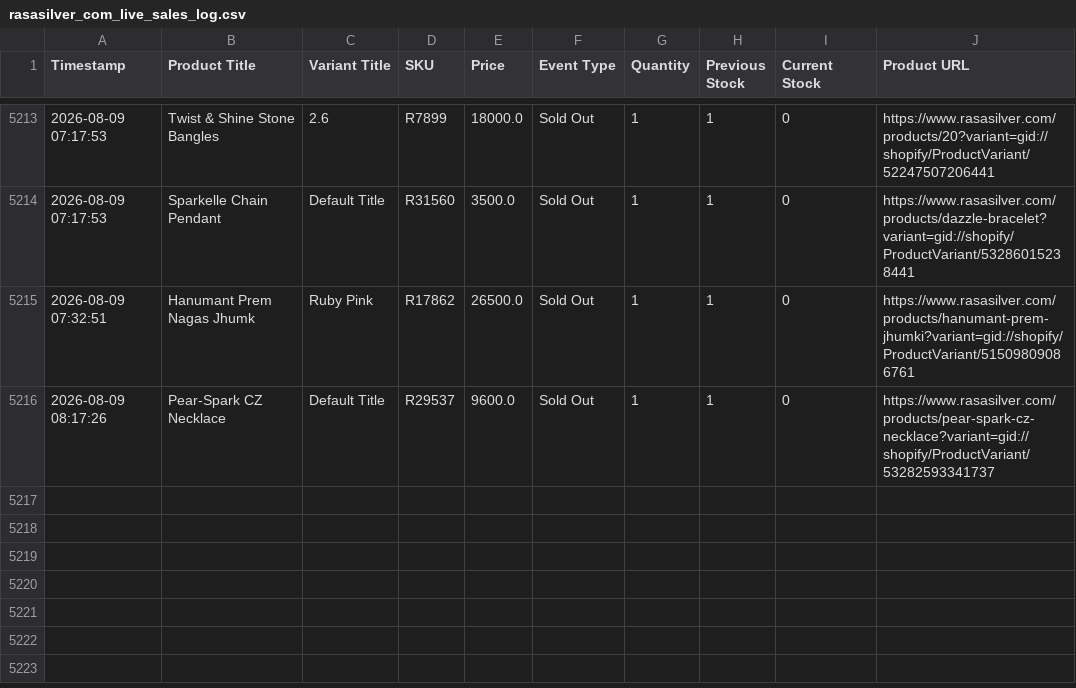
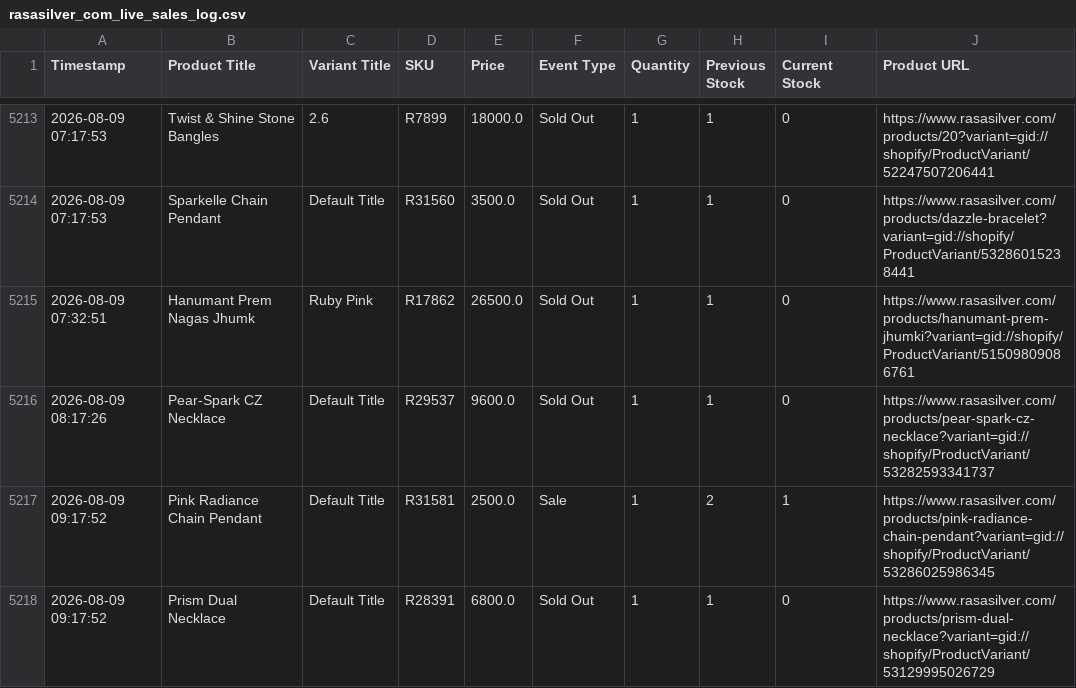
Before and after one commit to ictmentorshipdrive3-boop/Telegram-shopify-inventory-tracker-, a CSV file: rasasilver_com_live_sales_log.csv, drawn as a sheet; only a part is shown, gaps mark what is left out.

```diff
--- a/rasasilver_com_live_sales_log.csv
+++ b/rasasilver_com_live_sales_log.csv
@@ -5216 +5216,3 @@ Timestamp,Product Title,Variant Title,SKU,Price,Event Type,Quantity,Previous Sto
 2026-08-09 08:17:26,Pear-Spark CZ Necklace,Default Title,R29537,9600.0,Sold Out,1,1,0,https://www.rasasilver.com/products/pear-spark-cz-necklace?variant=gid://shopify/ProductVariant/53282593341737
+2026-08-09 09:17:52,Pink Radiance Chain Pendant,Default Title,R31581,2500.0,Sale,1,2,1,https://www.rasasilver.com/products/pink-radiance-chain-pendant?variant=gid://shopify/ProductVariant/53286025986345
+2026-08-09 09:17:52,Prism Dual Necklace,Default Title,R28391,6800.0,Sold Out,1,1,0,https://www.rasasilver.com/products/prism-dual-necklace?variant=gid://shopify/ProductVariant/53129995026729
```
Also changed, not shown: 1 other file.
